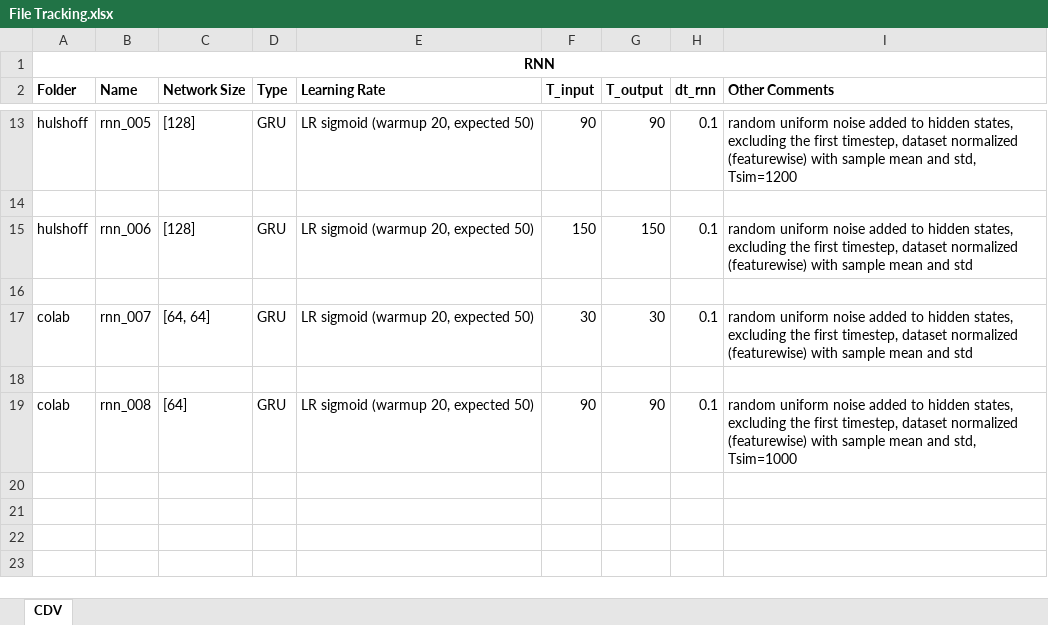
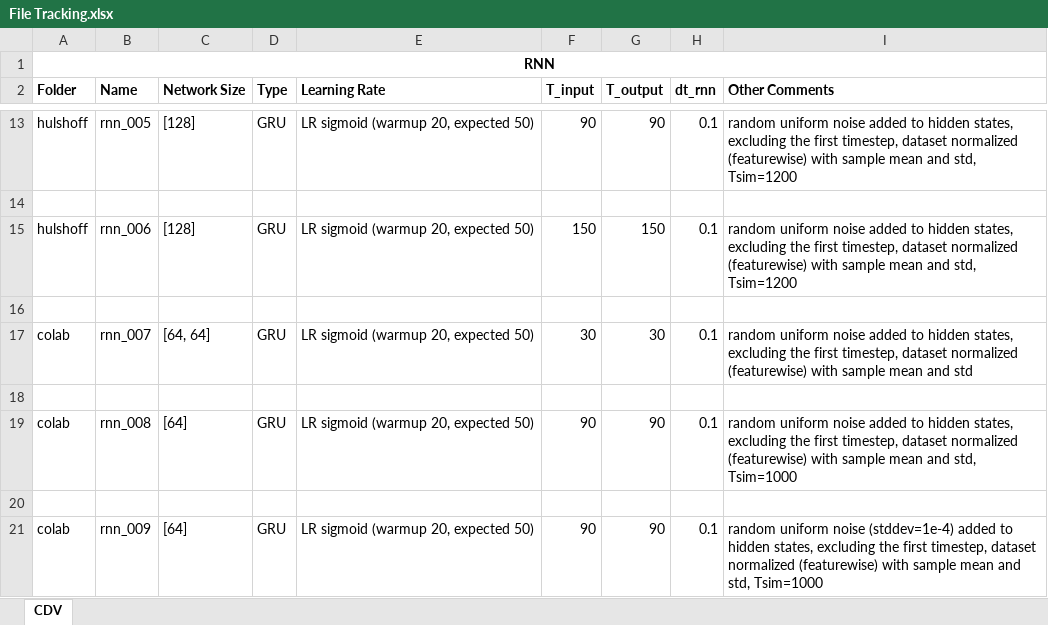
Before and after one commit to thisisrohan/MLROM, an Excel workbook: File Tracking.xlsx, sheet CDV, drawn as a sheet; only a part is shown, gaps mark what is left out; values as stored, in another font and other column widths than the file's, no borders; charts and pictures not drawn; the diff names each change by its address in the sheet, - before the commit and + after, or states it on an @@ line.

Commit message:
(CDV) trained rnn_009, minor edits to other files.

```diff
--- a/File Tracking.xlsx (sheet CDV)
+++ b/File Tracking.xlsx (sheet CDV)
-I15 (Other Comments): …mean and std
+I15 (Other Comments): …mean and std, Tsim=1200
+row 20: (empty)
+row 21: colab | rnn_009 | [64] | GRU | LR sigmoid (warmup 20, expected 50) | 90 | 90 | 0.1 | random uniform noise (stddev=1e-4) added to hidden states, excluding the first timestep, dataset normalized (featurewise) with sample mean and std, Tsim=1000
```
Also changed, not shown: 14 other files.
